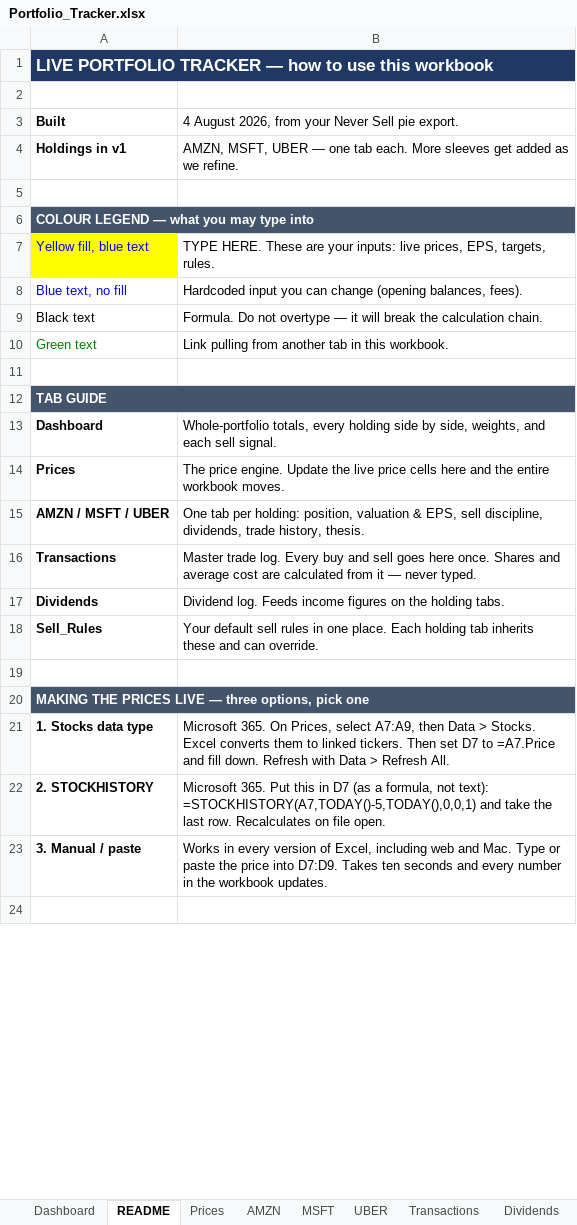
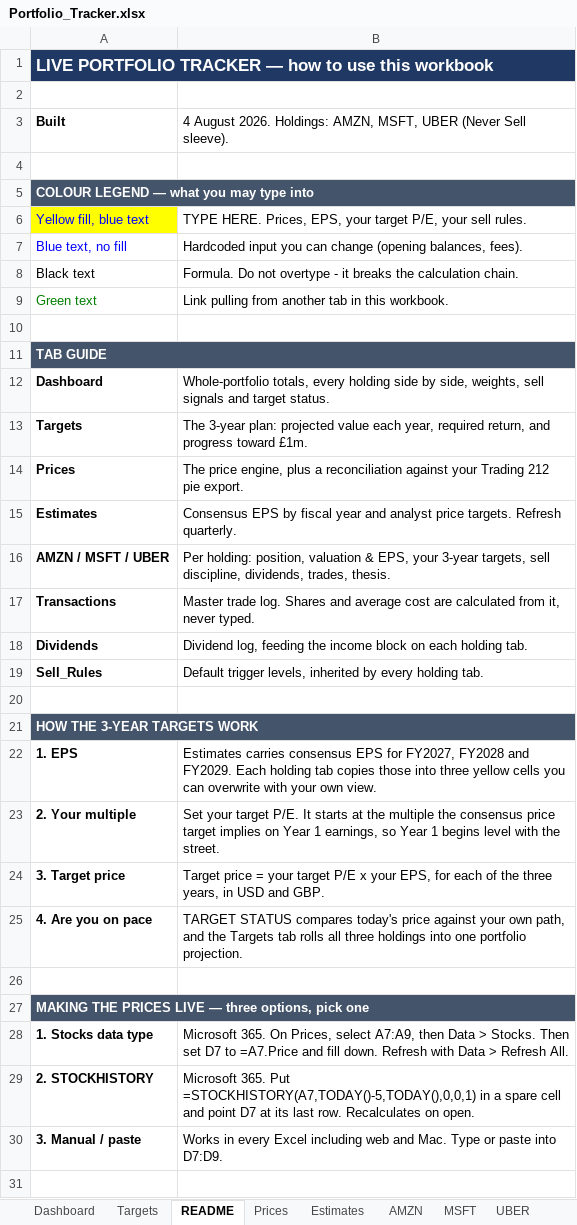
Before and after one commit to joe8080/Joemoyo-, an Excel workbook: outputs/portfolio/Portfolio_Tracker.xlsx, sheet README, drawn as a sheet; only a part is shown; values as stored, in another font and other column widths than the file's, no borders; removed rows and columns are numbered as before the commit, all else as after; the diff covers the shown part only; the diff names each change by its address in the sheet, - before the commit and + after, or states it on an @@ line.

```diff
--- a/outputs/portfolio/Portfolio_Tracker.xlsx (sheet README)
+++ b/outputs/portfolio/Portfolio_Tracker.xlsx (sheet README)
+sheet tab: Targets
+sheet tab: Estimates
-B3: 4 August 2026, from your Never Sell pie export.
+B3: 4 August 2026. Holdings: AMZN, MSFT, UBER (Never Sell sleeve).
-row 4: Holdings in v1 | AMZN, MSFT, UBER — one tab each. More sleeves get added as we refine.
-B6: TYPE HERE. These are your inputs: live prices, EPS, targets, rules.
+B6: TYPE HERE. Prices, EPS, your target P/E, your sell rules.
-B8: …not overtype — it will break the calculation…
+B8: …not overtype - it breaks the calculation…
-B12: …side, weights, and each sell signal.
+B12: …side, weights, sell signals and target status.
+row 13: Targets | The 3-year plan: projected value each year, required return, and progress toward £1m.
-B14: The price engine. Update the live price cells here and the entire workbook moves.
+B14: The price engine, plus a reconciliation against your Trading 212 pie export.
+row 15: Estimates | Consensus EPS by fiscal year and analyst price targets. Refresh quarterly.
-B16: One tab per holding: position, valuation & EPS, sell discipline, dividends, trade history, thesis.
+B16: Per holding: position, valuation & EPS, your 3-year targets, sell discipline, dividends, trades, thesis.
-B17: …trade log. Every buy and sell goes here once. Shares and average cost are calculated from it — never typed.
+B17: …trade log. Shares and average cost are calculated from it, never typed.
-B18: Dividend log. Feeds income figures on the holding tabs.
+B18: Dividend log, feeding the income block on each holding tab.
-B19: Your default sell rules in one place. Each holding tab inherits these and can override.
+B19: Default trigger levels, inherited by every holding tab.
+row 20: (empty)
+row 21: HOW THE 3-YEAR TARGETS WORK
+row 22: 1. EPS | Estimates carries consensus EPS for FY2027, FY2028 and FY2029. Each holding tab copies those into three yellow cells you can overwrite with your own view.
+row 23: 2. Your multiple | Set your target P/E. It starts at the multiple the consensus price target implies on Year 1 earnings, so Year 1 begins level with the street.
+row 24: 3. Target price | Target price = your target P/E x your EPS, for each of the three years, in USD and GBP.
+row 25: 4. Are you on pace | TARGET STATUS compares today's price against your own path, and the Targets tab rolls all three holdings into one portfolio projection.
-B28: …> Stocks. Excel converts them to linked tickers. Then set…
+B28: …> Stocks. Then set…
-B29: …365. Put this in D7 (as a formula, not text): =STOCKHISTORY(A7,TODAY()-5,TODAY(),0,0,1) and take the last row. Recalculates on file open.
+B29: …365. Put =STOCKHISTORY(A7,TODAY()-5,TODAY(),0,0,1) in a spare cell and point D7 at its last row. Recalculates on open.
-B30: …in every version of Excel, including web and Mac. Type or paste the price into D7:D9. Takes ten seconds and every number in the workbook updates.
+B30: …in every Excel including web and Mac. Type or paste into D7:D9.
```
Also changed, not shown: 8 added rows, 7 removed rows and 2 edited cells elsewhere in this sheet, sheet AMZN, sheet MSFT, sheet UBER, sheet Prices, sheet Dashboard, sheet Transactions, 1 more sheet, 4 other files.
